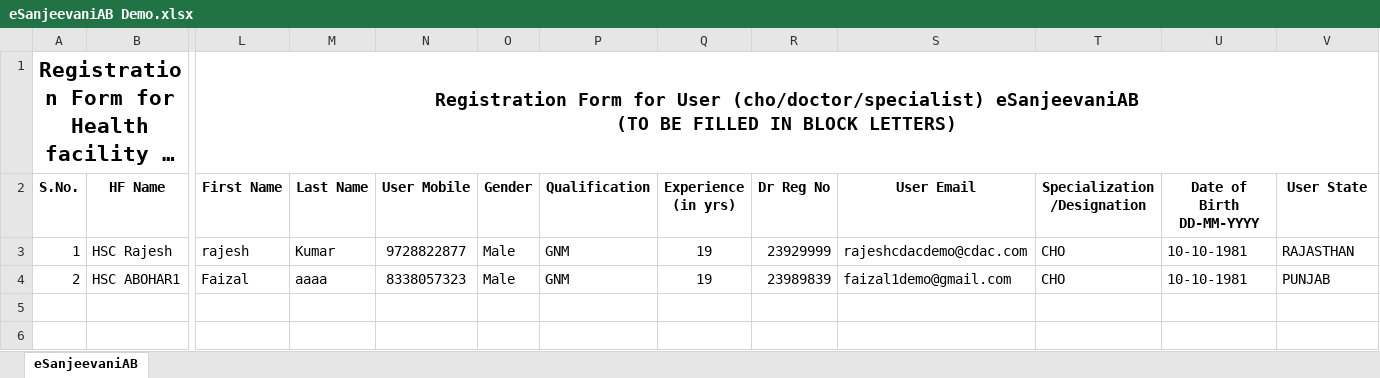
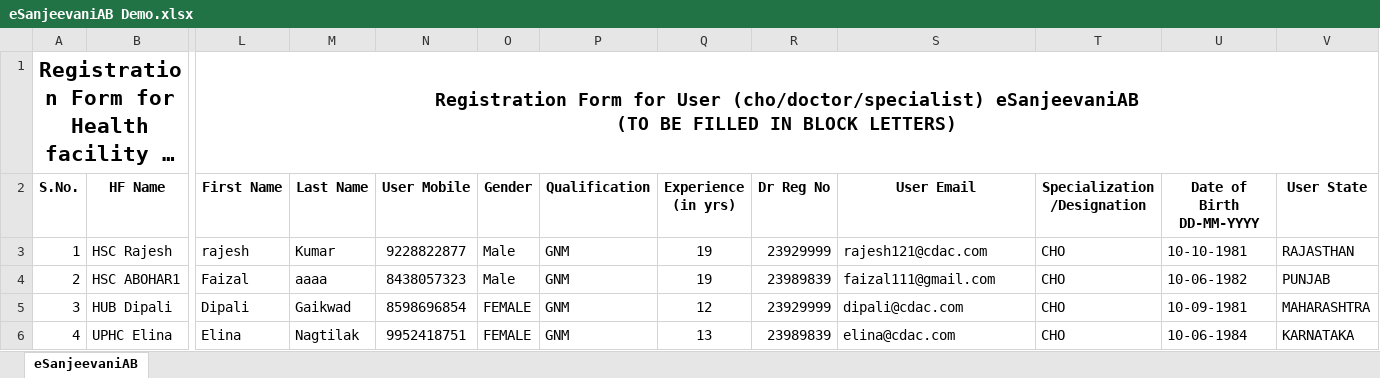
Before and after one commit to dipaliintelehealth/UserManagement, an Excel workbook: UserManagement/wwwroot/InputExcel/eSanjeevaniAB Demo.xlsx, sheet eSanjeevaniAB, drawn as a sheet; only a part is shown, gaps mark what is left out; long unchanged cells end in …; values as stored, in another font and other column widths than the file's, no borders; rows hold the shown columns only; the diff names each change by its address in the sheet, - before the commit and + after, or states it on an @@ line.

```diff
--- a/UserManagement/wwwroot/InputExcel/eSanjeevaniAB Demo.xlsx (sheet eSanjeevaniAB)
+++ b/UserManagement/wwwroot/InputExcel/eSanjeevaniAB Demo.xlsx (sheet eSanjeevaniAB)
-N3 (User Mobile): 9728822877
+N3 (User Mobile): 9228822877
-S3 (User Email): rajeshcdacdemo@cdac.com
+S3 (User Email): rajesh121@cdac.com
-N4 (User Mobile): 8338057323
+N4 (User Mobile): 8438057323
-S4 (User Email): faizal1demo@gmail.com
+S4 (User Email): faizal111@gmail.com
-U4 (Date of Birth DD-MM-YYYY): 10-10-1981
+U4 (Date of Birth DD-MM-YYYY): 10-06-1982
+row 5: 3 | HUB Dipali | Dipali | Gaikwad | 8598696854 | FEMALE | GNM | 12 | 23929999 | dipali@cdac.com | CHO | 10-09-1981 | MAHARASHTRA
+row 6: 4 | UPHC Elina | Elina | Nagtilak | 9952418751 | FEMALE | GNM | 13 | 23989839 | elina@cdac.com | CHO | 10-06-1984 | KARNATAKA
```
Also changed, not shown: 2 other files.
